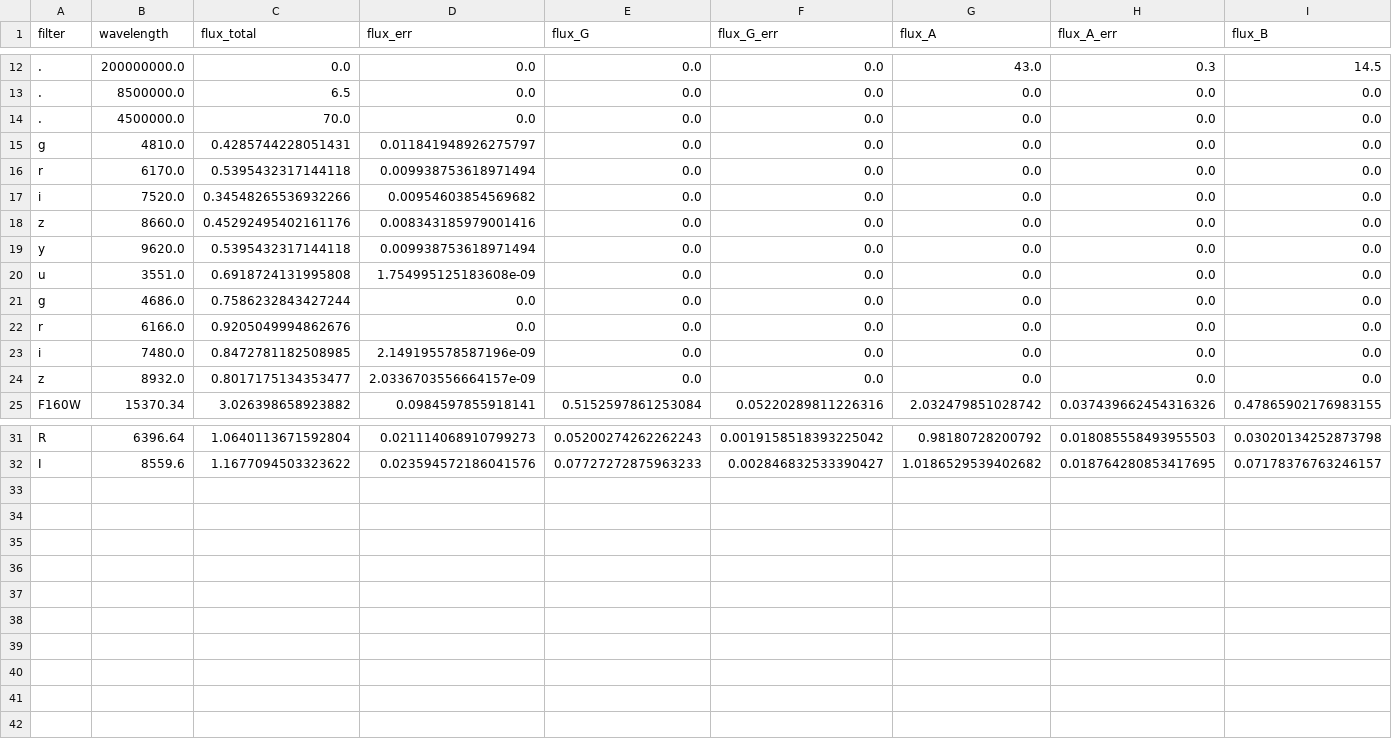
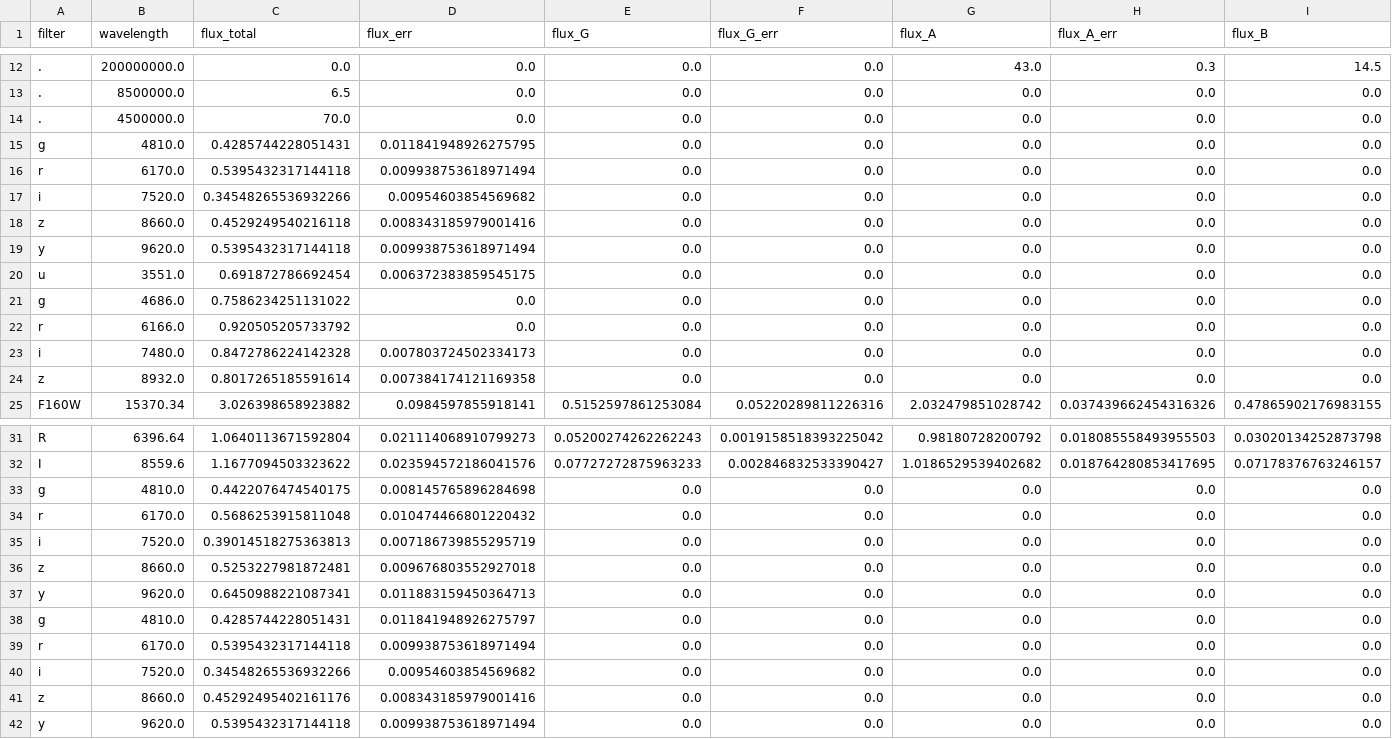
Before and after one commit to ikhebgeenaccount/lensed-qso-brp-2022, a CSV file: data/B1152+200/sed.csv, drawn as a sheet; only a part is shown, gaps mark what is left out; rows hold the shown columns only; the diff names each change by its address in the sheet, - before the commit and + after, or states it on an @@ line.

```diff
--- a/data/B1152+200/sed.csv
+++ b/data/B1152+200/sed.csv
-D15 (flux_err): 0.011841948926275797
+D15 (flux_err): 0.011841948926275795
-C18 (flux_total): 0.45292495402161176
+C18 (flux_total): 0.4529249540216118
-C20 (flux_total): 0.6918724131995808
+C20 (flux_total): 0.691872786692454
-D20 (flux_err): 1.754995125183608e-09
+D20 (flux_err): 0.006372383859545175
-C21 (flux_total): 0.7586232843427244
+C21 (flux_total): 0.7586234251131022
-C22 (flux_total): 0.9205049994862676
+C22 (flux_total): 0.920505205733792
-C23 (flux_total): 0.8472781182508985
+C23 (flux_total): 0.8472786224142328
-D23 (flux_err): 2.149195578587196e-09
+D23 (flux_err): 0.007803724502334173
-C24 (flux_total): 0.8017175134353477
+C24 (flux_total): 0.8017265185591614
-D24 (flux_err): 2.0336703556664157e-09
+D24 (flux_err): 0.007384174121169358
+row 33: g | 4810.0 | 0.4422076474540175 | 0.008145765896284698 | 0.0 | 0.0 | 0.0 | 0.0 | 0.0
+row 34: r | 6170.0 | 0.5686253915811048 | 0.010474466801220432 | 0.0 | 0.0 | 0.0 | 0.0 | 0.0
+row 35: i | 7520.0 | 0.39014518275363813 | 0.007186739855295719 | 0.0 | 0.0 | 0.0 | 0.0 | 0.0
+row 36: z | 8660.0 | 0.5253227981872481 | 0.009676803552927018 | 0.0 | 0.0 | 0.0 | 0.0 | 0.0
+row 37: y | 9620.0 | 0.6450988221087341 | 0.011883159450364713 | 0.0 | 0.0 | 0.0 | 0.0 | 0.0
+row 38: g | 4810.0 | 0.4285744228051431 | 0.011841948926275797 | 0.0 | 0.0 | 0.0 | 0.0 | 0.0
+row 39: r | 6170.0 | 0.5395432317144118 | 0.009938753618971494 | 0.0 | 0.0 | 0.0 | 0.0 | 0.0
+row 40: i | 7520.0 | 0.34548265536932266 | 0.00954603854569682 | 0.0 | 0.0 | 0.0 | 0.0 | 0.0
+row 41: z | 8660.0 | 0.45292495402161176 | 0.008343185979001416 | 0.0 | 0.0 | 0.0 | 0.0 | 0.0
+row 42: y | 9620.0 | 0.5395432317144118 | 0.009938753618971494 | 0.0 | 0.0 | 0.0 | 0.0 | 0.0
```
Also changed, not shown: data/B1600+434/sed.csv.
